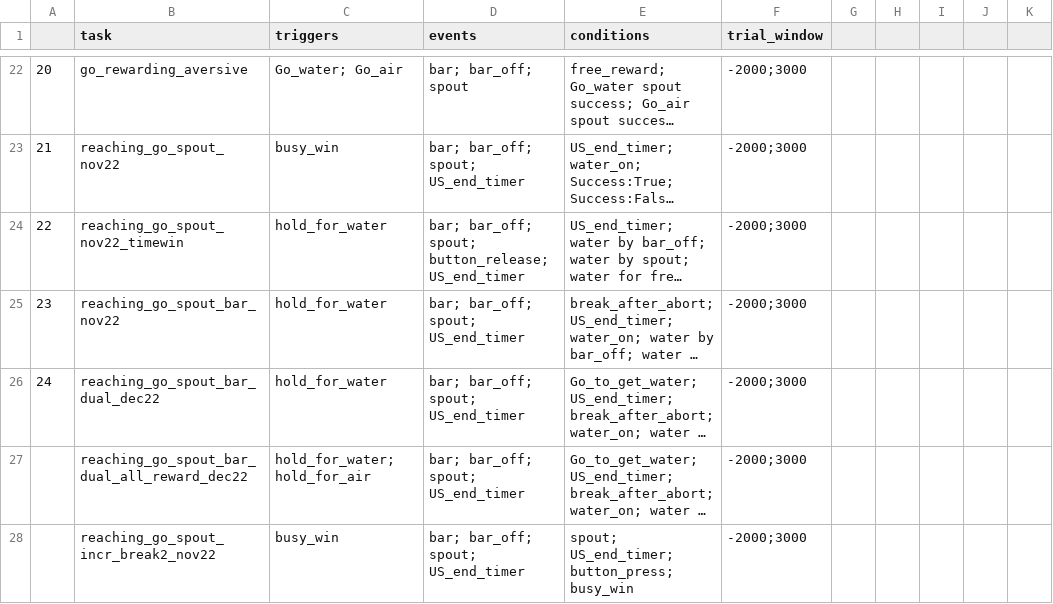
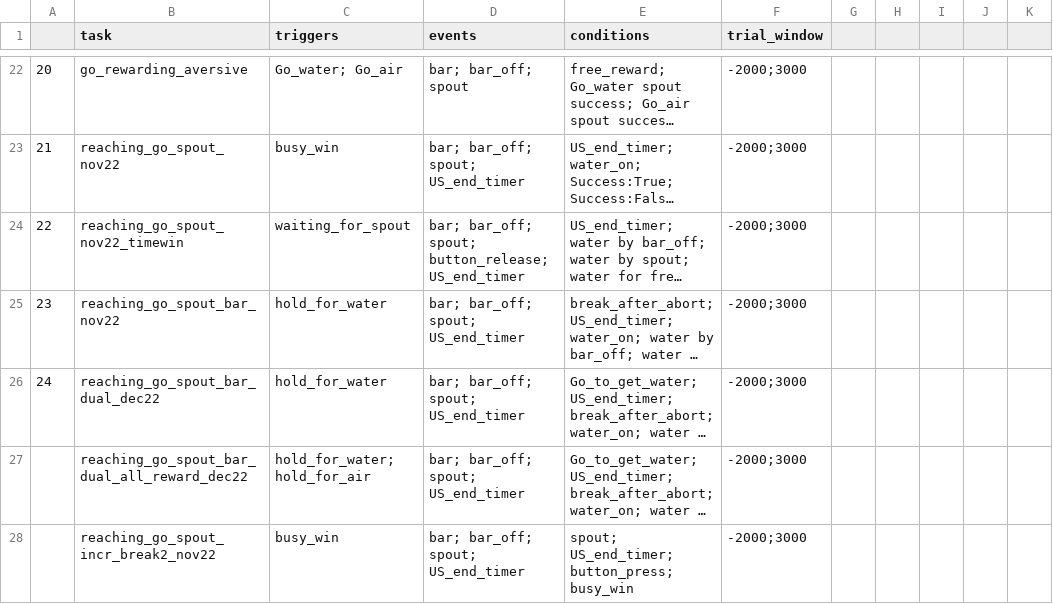
Before and after one commit to juliencarponcy/trialexp, a CSV file: params/tasks_params.csv, drawn as a sheet; only a part is shown, gaps mark what is left out; long unchanged cells end in …; the diff names each change by its address in the sheet, - before the commit and + after, or states it on an @@ line.

Commit message:
Fix trigger for reaching_go_spout_nov22_timewin

```diff
--- a/params/tasks_params.csv
+++ b/params/tasks_params.csv
-C24 (triggers): hold_for_water
+C24 (triggers): waiting_for_spout
```
Also changed, not shown: 1 other file.
